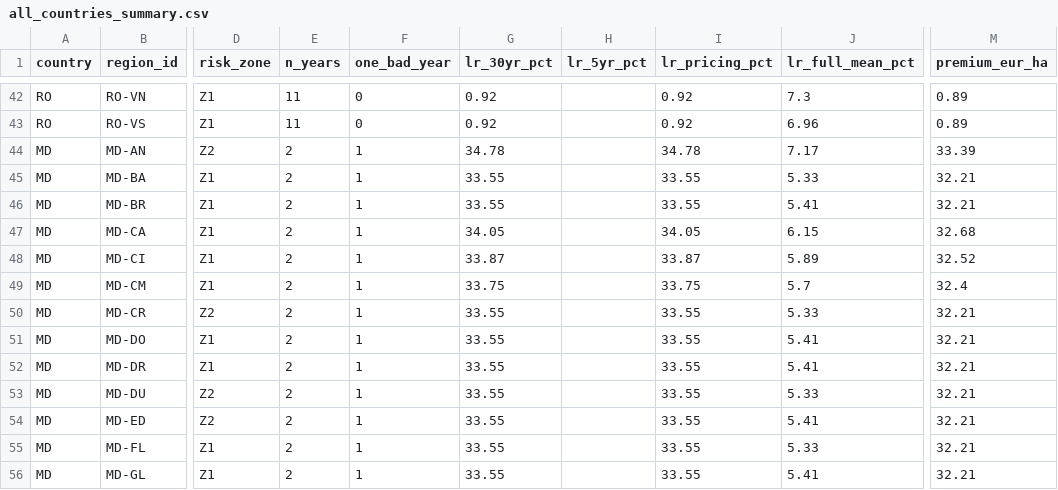
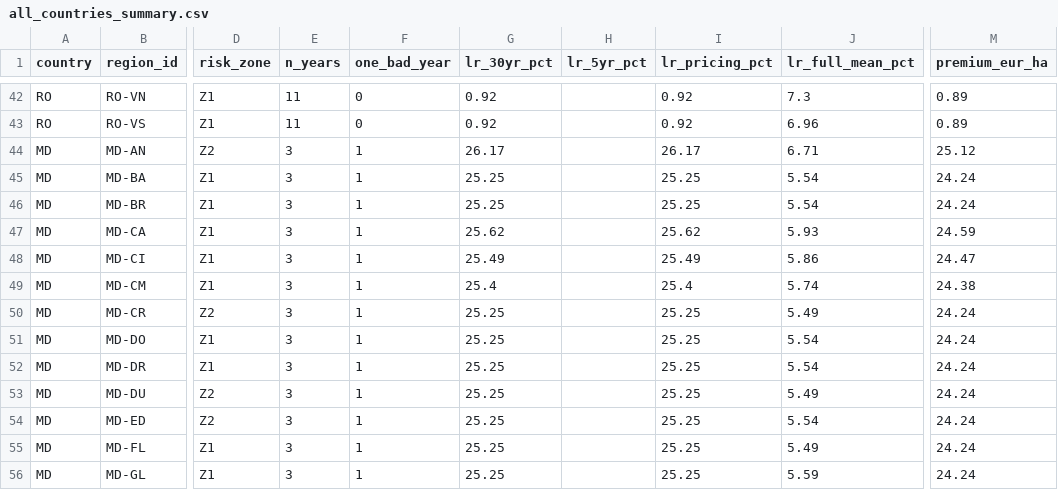
Before and after one commit to digifarmio/wosr, a CSV file: analysis/all_countries_summary.csv, drawn as a sheet; only a part is shown, gaps mark what is left out; the diff covers the shown part only; the diff names each change by its address in the sheet, - before the commit and + after, or states it on an @@ line.

```diff
--- a/analysis/all_countries_summary.csv
+++ b/analysis/all_countries_summary.csv
-E44:E56 (n_years): 2
+E44:E56 (n_years): 3
-G44 (lr_30yr_pct): 34.78
+G44 (lr_30yr_pct): 26.17
-I44 (lr_pricing_pct): 34.78
+I44 (lr_pricing_pct): 26.17
-J44 (lr_full_mean_pct): 7.17
+J44 (lr_full_mean_pct): 6.71
-M44 (premium_eur_ha): 33.39
+M44 (premium_eur_ha): 25.12
-G45:G46 (lr_30yr_pct): 33.55
+G45:G46 (lr_30yr_pct): 25.25
-I45:I46 (lr_pricing_pct): 33.55
+I45:I46 (lr_pricing_pct): 25.25
-J45 (lr_full_mean_pct): 5.33
+J45 (lr_full_mean_pct): 5.54
-M45:M46 (premium_eur_ha): 32.21
+M45:M46 (premium_eur_ha): 24.24
-J46 (lr_full_mean_pct): 5.41
+J46 (lr_full_mean_pct): 5.54
-G47 (lr_30yr_pct): 34.05
+G47 (lr_30yr_pct): 25.62
-I47 (lr_pricing_pct): 34.05
+I47 (lr_pricing_pct): 25.62
-J47 (lr_full_mean_pct): 6.15
+J47 (lr_full_mean_pct): 5.93
-M47 (premium_eur_ha): 32.68
+M47 (premium_eur_ha): 24.59
-G48 (lr_30yr_pct): 33.87
+G48 (lr_30yr_pct): 25.49
-I48 (lr_pricing_pct): 33.87
+I48 (lr_pricing_pct): 25.49
-J48 (lr_full_mean_pct): 5.89
+J48 (lr_full_mean_pct): 5.86
-M48 (premium_eur_ha): 32.52
+M48 (premium_eur_ha): 24.47
-G49 (lr_30yr_pct): 33.75
+G49 (lr_30yr_pct): 25.4
-I49 (lr_pricing_pct): 33.75
+I49 (lr_pricing_pct): 25.4
-J49 (lr_full_mean_pct): 5.7
+J49 (lr_full_mean_pct): 5.74
-M49 (premium_eur_ha): 32.4
+M49 (premium_eur_ha): 24.38
-G50:G56 (lr_30yr_pct): 33.55
+G50:G56 (lr_30yr_pct): 25.25
-I50:I56 (lr_pricing_pct): 33.55
+I50:I56 (lr_pricing_pct): 25.25
-J50 (lr_full_mean_pct): 5.33
+J50 (lr_full_mean_pct): 5.49
-M50:M56 (premium_eur_ha): 32.21
+M50:M56 (premium_eur_ha): 24.24
-J51:J52 (lr_full_mean_pct): 5.41
+J51:J52 (lr_full_mean_pct): 5.54
-J53 (lr_full_mean_pct): 5.33
+J53 (lr_full_mean_pct): 5.49
-J54 (lr_full_mean_pct): 5.41
+J54 (lr_full_mean_pct): 5.54
-J55 (lr_full_mean_pct): 5.33
+J55 (lr_full_mean_pct): 5.49
-J56 (lr_full_mean_pct): 5.41
+J56 (lr_full_mean_pct): 5.59
```
Also changed, not shown: 78 edited cells elsewhere in this file, analysis/MD_summary.csv, pricing/MD_county_pricing.csv, 6 other files.
